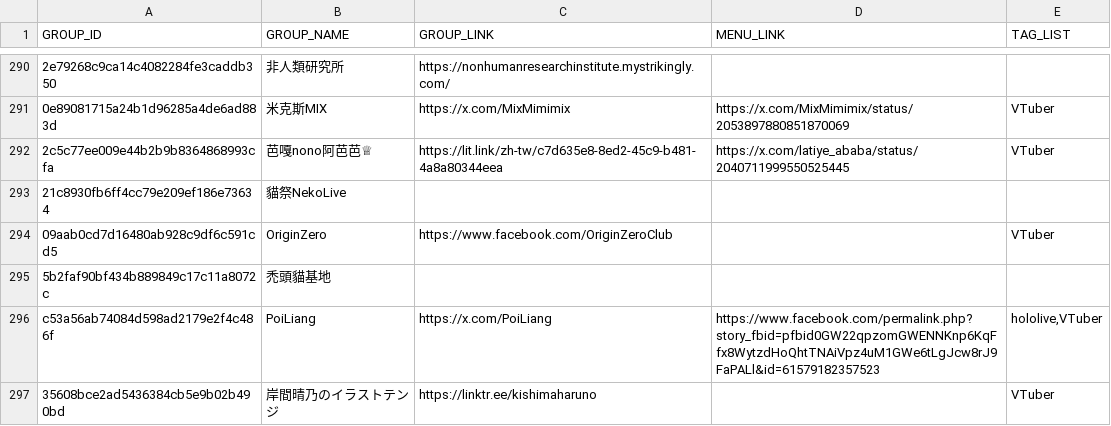
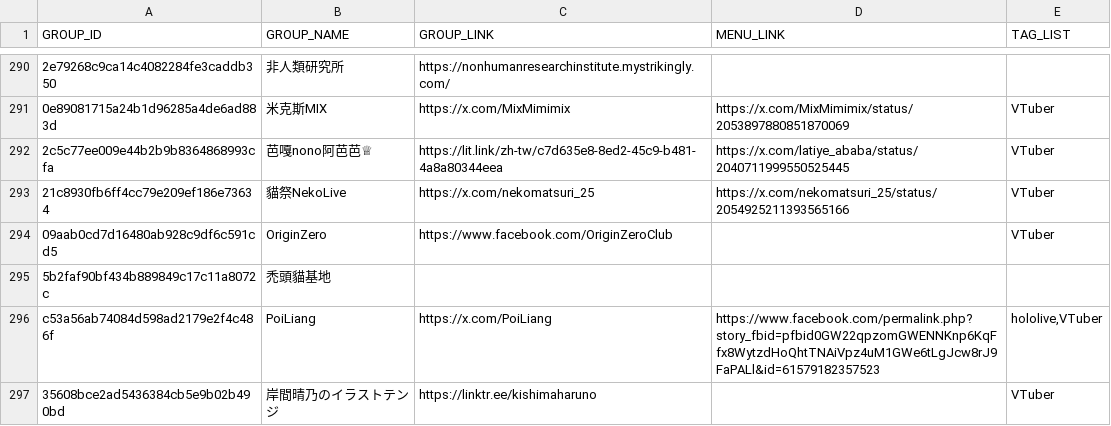
Before and after one commit to nh60211as/DoujinMapMarker, a CSV file: data/PF44/group-list.csv, drawn as a sheet; only a part is shown, gaps mark what is left out; the diff covers the shown part only; the diff names each change by its address in the sheet, - before the commit and + after, or states it on an @@ line.

Commit message:
feat: update group data

```diff
--- a/data/PF44/group-list.csv
+++ b/data/PF44/group-list.csv
-C293 (GROUP_LINK): (empty)
+C293 (GROUP_LINK): https://x.com/nekomatsuri_25
-D293 (MENU_LINK): (empty)
+D293 (MENU_LINK): https://x.com/nekomatsuri_25/status/2054925211393565166
-E293 (TAG_LIST): (empty)
+E293 (TAG_LIST): VTuber
```
Also changed, not shown: 14 edited cells elsewhere in this file, 1 other file.
